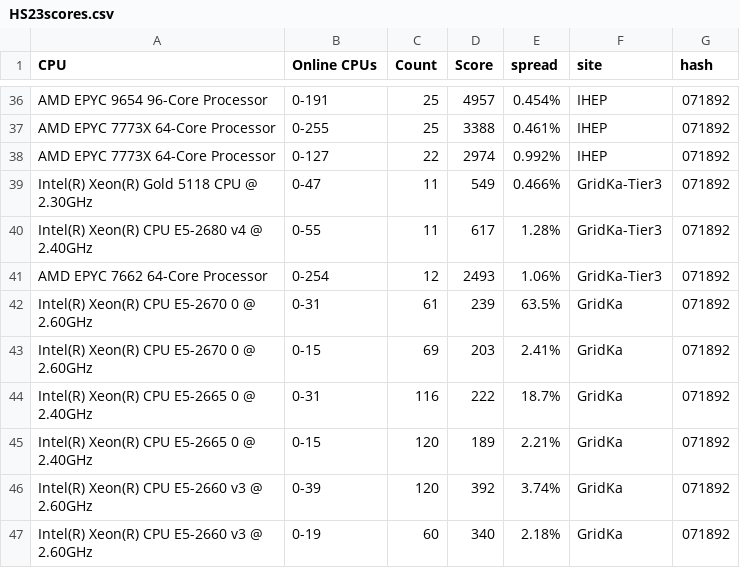
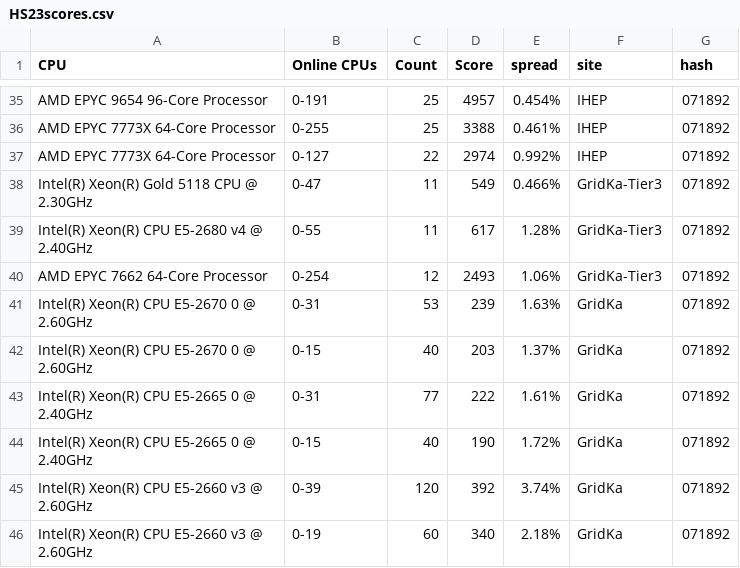
Before and after one commit to HEPiX-Forum/hepix-forum.github.io, a CSV file: _data/HS23scores.csv, drawn as a sheet; only a part is shown, gaps mark what is left out; the diff covers the shown part only.

```diff
--- a/_data/HS23scores.csv
+++ b/_data/HS23scores.csv
@@ -41,6 +40,6 @@ Intel(R) Xeon(R) CPU E5-2680 v4 @ 2.40GHz,0-55,11,617,1.28%,GridKa-Tier3,071892
 AMD EPYC 7662 64-Core Processor,0-254,12,2493,1.06%,GridKa-Tier3,071892
-Intel(R) Xeon(R) CPU E5-2670 0 @ 2.60GHz,0-31,61,239,63.5%,GridKa,071892
-Intel(R) Xeon(R) CPU E5-2670 0 @ 2.60GHz,0-15,69,203,2.41%,GridKa,071892
-Intel(R) Xeon(R) CPU E5-2665 0 @ 2.40GHz,0-31,116,222,18.7%,GridKa,071892
-Intel(R) Xeon(R) CPU E5-2665 0 @ 2.40GHz,0-15,120,189,2.21%,GridKa,071892
+Intel(R) Xeon(R) CPU E5-2670 0 @ 2.60GHz,0-31,53,239,1.63%,GridKa,071892
+Intel(R) Xeon(R) CPU E5-2670 0 @ 2.60GHz,0-15,40,203,1.37%,GridKa,071892
+Intel(R) Xeon(R) CPU E5-2665 0 @ 2.40GHz,0-31,77,222,1.61%,GridKa,071892
+Intel(R) Xeon(R) CPU E5-2665 0 @ 2.40GHz,0-15,40,190,1.72%,GridKa,071892
 Intel(R) Xeon(R) CPU E5-2660 v3 @ 2.60GHz,0-39,120,392,3.74%,GridKa,071892
```
Also changed, not shown: 1 removed row and 27 edited cells elsewhere in this file.
